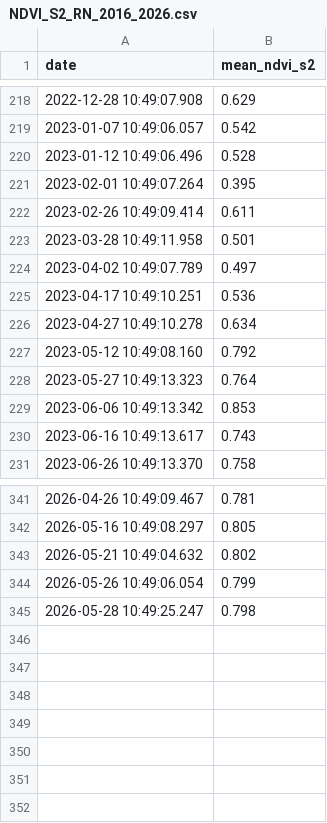
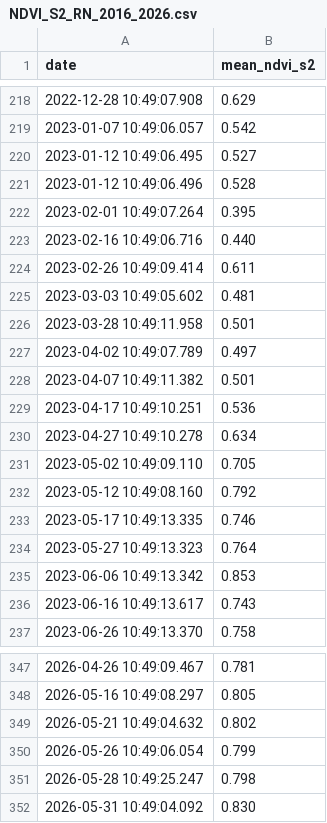
Before and after one commit to itsMidNightsw/PhenoExtract, a CSV file: output/NDVI_S2_RN_2016_2026.csv, drawn as a sheet; only a part is shown, gaps mark what is left out.

```diff
--- a/output/NDVI_S2_RN_2016_2026.csv
+++ b/output/NDVI_S2_RN_2016_2026.csv
@@ -219,10 +219,16 @@ date,mean_ndvi_s2
 2023-01-07 10:49:06.057,0.542
+2023-01-12 10:49:06.495,0.527
 2023-01-12 10:49:06.496,0.528
 2023-02-01 10:49:07.264,0.395
+2023-02-16 10:49:06.716,0.440
 2023-02-26 10:49:09.414,0.611
+2023-03-03 10:49:05.602,0.481
 2023-03-28 10:49:11.958,0.501
 2023-04-02 10:49:07.789,0.497
+2023-04-07 10:49:11.382,0.501
 2023-04-17 10:49:10.251,0.536
 2023-04-27 10:49:10.278,0.634
+2023-05-02 10:49:09.110,0.705
 2023-05-12 10:49:08.160,0.792
+2023-05-17 10:49:13.335,0.746
 2023-05-27 10:49:13.323,0.764
@@ -345 +351,2 @@ date,mean_ndvi_s2
 2026-05-28 10:49:25.247,0.798
+2026-05-31 10:49:04.092,0.830
```
Also changed, not shown: output/NDVI_S2_RI_2016_2026.csv.
